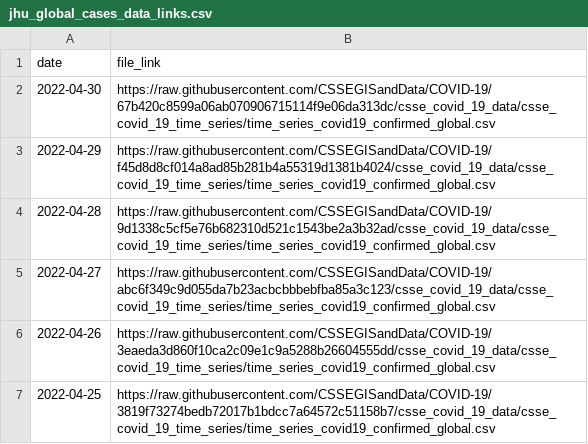
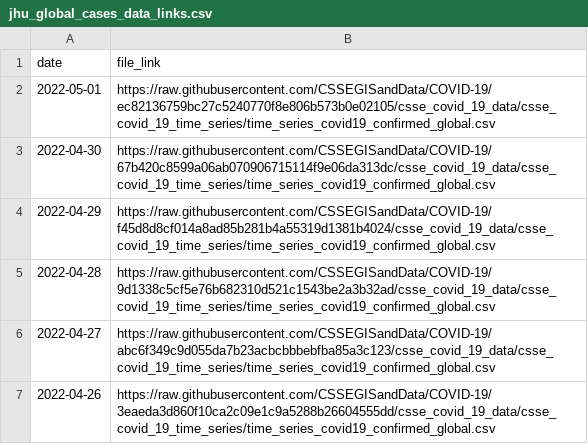
Before and after one commit to Serena-Wang/covidData, a CSV file: data/jhu_global_cases_data_links.csv, drawn as a sheet; only a part is shown; the shorter side is filled out with more unchanged rows; the diff names each change by its address in the sheet, - before the commit and + after, or states it on an @@ line.

```diff
--- a/data/jhu_global_cases_data_links.csv
+++ b/data/jhu_global_cases_data_links.csv
+row 2: 2022-05-01 | https://raw.githubusercontent.com/CSSEGISandData/COVID-19/ec82136759bc27c5240770f8e806b573b0e02105/csse_covid_19_data/csse_covid_19_time_series/time_series_covid19_confirmed_global.csv
```
Also changed, not shown: data/jhu_global_deaths_data_links.csv, data/jhu_us_cases_data_links.csv, 1 other file.
